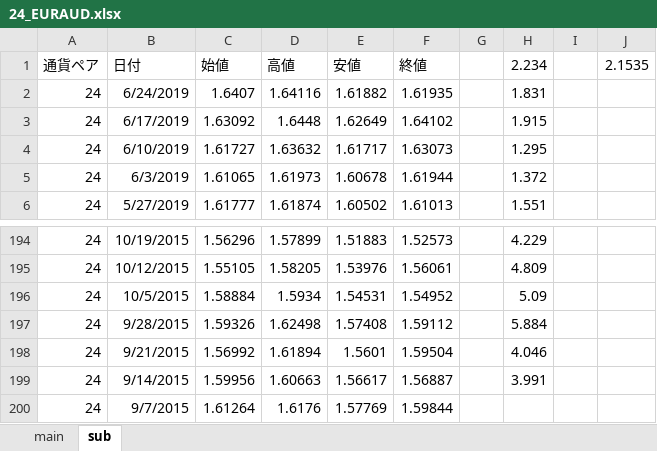
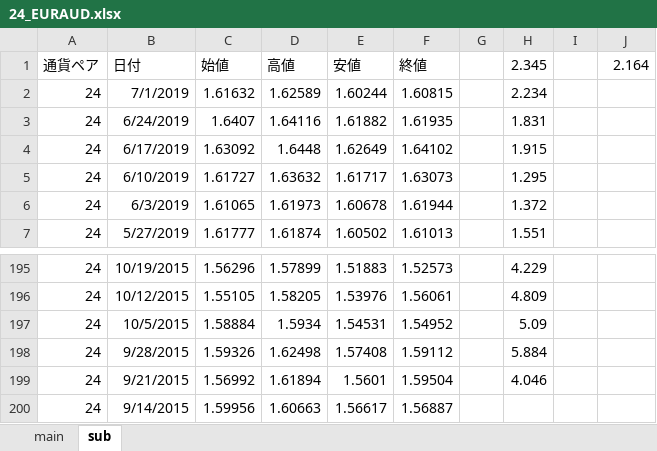
Before and after one commit to atsushi20150730/volatility, an Excel workbook: volatility/src/xls/24_EURAUD.xlsx, sheet sub, drawn as a sheet; only a part is shown, gaps mark what is left out; values as stored, in another font and other column widths than the file's, no borders; removed rows and columns are numbered as before the commit, all else as after; the diff names each change by its address in the sheet, - before the commit and + after, or states it on an @@ line.

```diff
--- a/volatility/src/xls/24_EURAUD.xlsx (sheet sub)
+++ b/volatility/src/xls/24_EURAUD.xlsx (sheet sub)
-H1: 2.234
+H1: 2.345
-J1: 2.1535
+J1: 2.164
+row 2: 24 | 7/1/2019 | 1.61632 | 1.62589 | 1.60244 | 1.60815 |  | 2.234
-H200 (2.345): 3.991
+H200 (2.345): (empty)
-row 200: 24 | 9/7/2015 | 1.61264 | 1.6176 | 1.57769 | 1.59844
```
Also changed, not shown: sheet main, formulas that keep their value, volatility/src/xls/03_EURUSD.xlsx, volatility/src/xls/09_AUDUSD.xlsx, 10 other files.
